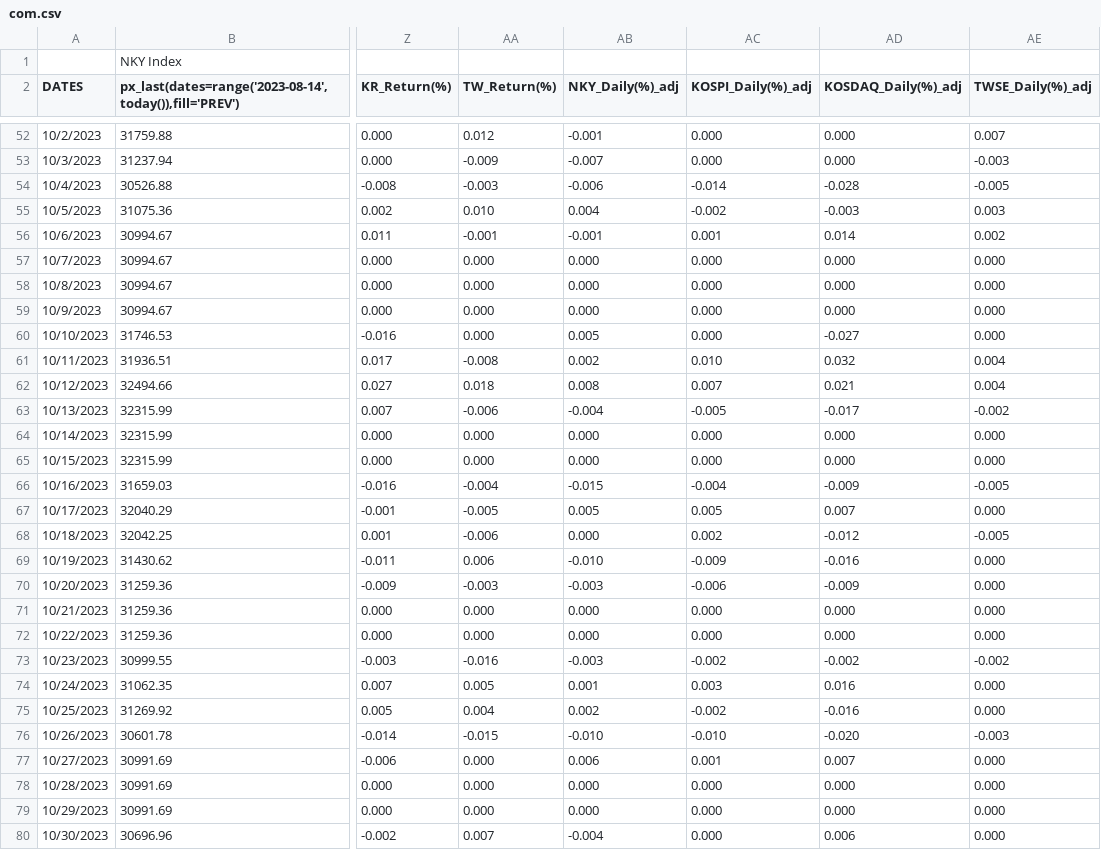
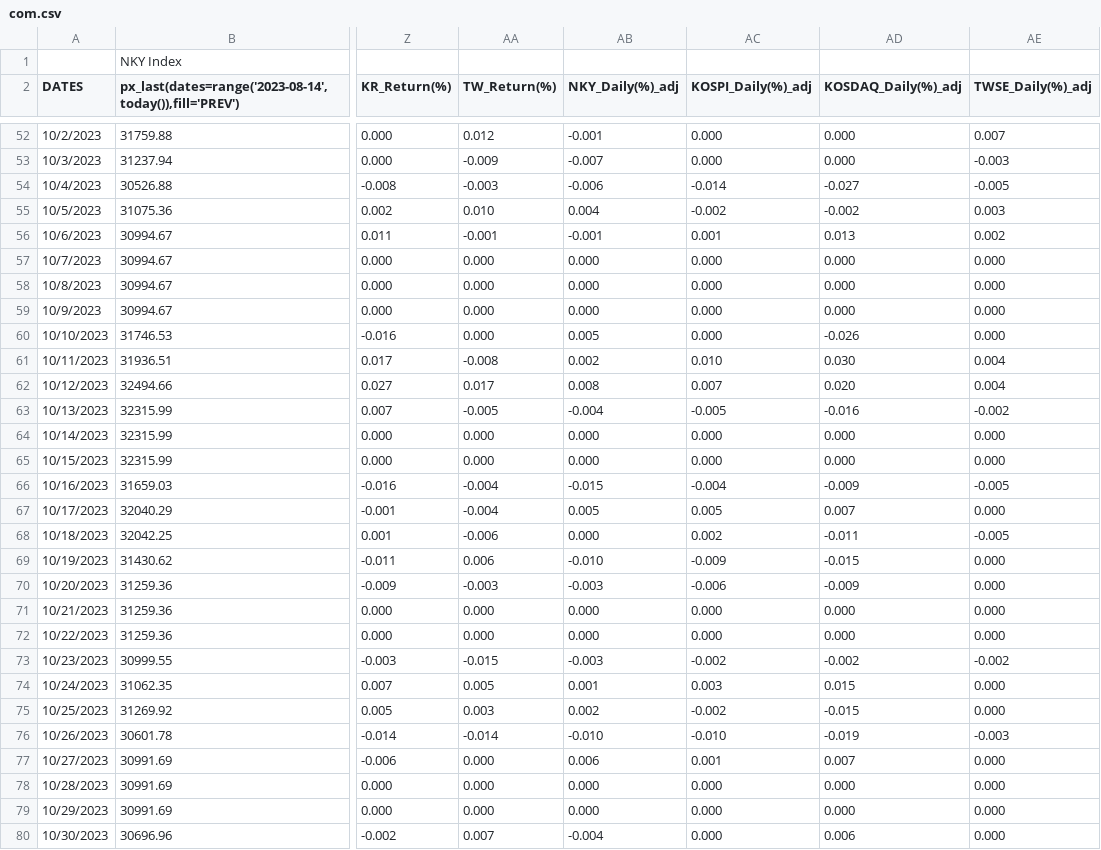
Before and after one commit to jjmerits/Dashboard, a CSV file: com.csv, drawn as a sheet; only a part is shown, gaps mark what is left out; the diff covers the shown part only; the diff names each change by its address in the sheet, - before the commit and + after, or states it on an @@ line.

```diff
--- a/com.csv
+++ b/com.csv
-AD54 (KOSDAQ_Daily(%)_adj): -0.028
+AD54 (KOSDAQ_Daily(%)_adj): -0.027
-AD55 (KOSDAQ_Daily(%)_adj): -0.003
+AD55 (KOSDAQ_Daily(%)_adj): -0.002
-AD56 (KOSDAQ_Daily(%)_adj): 0.014
+AD56 (KOSDAQ_Daily(%)_adj): 0.013
-AD60 (KOSDAQ_Daily(%)_adj): -0.027
+AD60 (KOSDAQ_Daily(%)_adj): -0.026
-AD61 (KOSDAQ_Daily(%)_adj): 0.032
+AD61 (KOSDAQ_Daily(%)_adj): 0.030
-AA62 (TW_Return(%)): 0.018
+AA62 (TW_Return(%)): 0.017
-AD62 (KOSDAQ_Daily(%)_adj): 0.021
+AD62 (KOSDAQ_Daily(%)_adj): 0.020
-AA63 (TW_Return(%)): -0.006
+AA63 (TW_Return(%)): -0.005
-AD63 (KOSDAQ_Daily(%)_adj): -0.017
+AD63 (KOSDAQ_Daily(%)_adj): -0.016
-AA67 (TW_Return(%)): -0.005
+AA67 (TW_Return(%)): -0.004
-AD68 (KOSDAQ_Daily(%)_adj): -0.012
+AD68 (KOSDAQ_Daily(%)_adj): -0.011
-AD69 (KOSDAQ_Daily(%)_adj): -0.016
+AD69 (KOSDAQ_Daily(%)_adj): -0.015
-AA73 (TW_Return(%)): -0.016
+AA73 (TW_Return(%)): -0.015
-AD74 (KOSDAQ_Daily(%)_adj): 0.016
+AD74 (KOSDAQ_Daily(%)_adj): 0.015
-AA75 (TW_Return(%)): 0.004
+AA75 (TW_Return(%)): 0.003
-AD75 (KOSDAQ_Daily(%)_adj): -0.016
+AD75 (KOSDAQ_Daily(%)_adj): -0.015
-AA76 (TW_Return(%)): -0.015
+AA76 (TW_Return(%)): -0.014
-AD76 (KOSDAQ_Daily(%)_adj): -0.020
+AD76 (KOSDAQ_Daily(%)_adj): -0.019
```
Also changed, not shown: 2 added rows, 2 removed rows and 25 edited cells elsewhere in this file, dash.csv.
